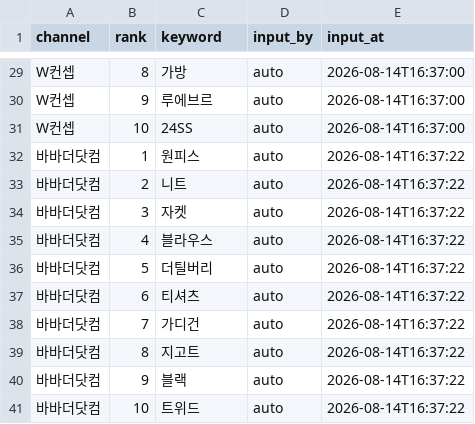
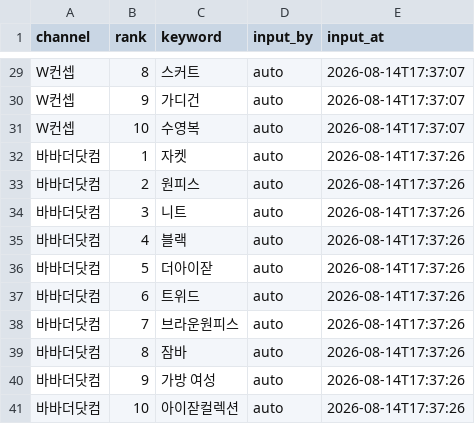
Before and after one commit to performanceteam12-sketch/babathe-trend-dashboard, a CSV file: data/app_search/2026-08-14.csv, drawn as a sheet; only a part is shown, gaps mark what is left out; the diff covers the shown part only; the diff names each change by its address in the sheet, - before the commit and + after, or states it on an @@ line.

```diff
--- a/data/app_search/2026-08-14.csv
+++ b/data/app_search/2026-08-14.csv
-C29 (keyword): 가방
+C29 (keyword): 스커트
-E29:E31 (input_at): 2026-08-14T16:37:00
+E29:E31 (input_at): 2026-08-14T17:37:07
-C30 (keyword): 루에브르
+C30 (keyword): 가디건
-C31 (keyword): 24SS
+C31 (keyword): 수영복
-C32 (keyword): 원피스
+C32 (keyword): 자켓
-E32:E41 (input_at): 2026-08-14T16:37:22
+E32:E41 (input_at): 2026-08-14T17:37:26
-C33 (keyword): 니트
+C33 (keyword): 원피스
-C34 (keyword): 자켓
+C34 (keyword): 니트
-C35 (keyword): 블라우스
+C35 (keyword): 블랙
-C36 (keyword): 더틸버리
+C36 (keyword): 더아이잗
-C37 (keyword): 티셔츠
+C37 (keyword): 트위드
-C38 (keyword): 가디건
+C38 (keyword): 브라운원피스
-C39 (keyword): 지고트
+C39 (keyword): 잠바
-C40 (keyword): 블랙
+C40 (keyword): 가방 여성
-C41 (keyword): 트위드
+C41 (keyword): 아이잗컬렉션
```
Also changed, not shown: 48 edited cells elsewhere in this file.
